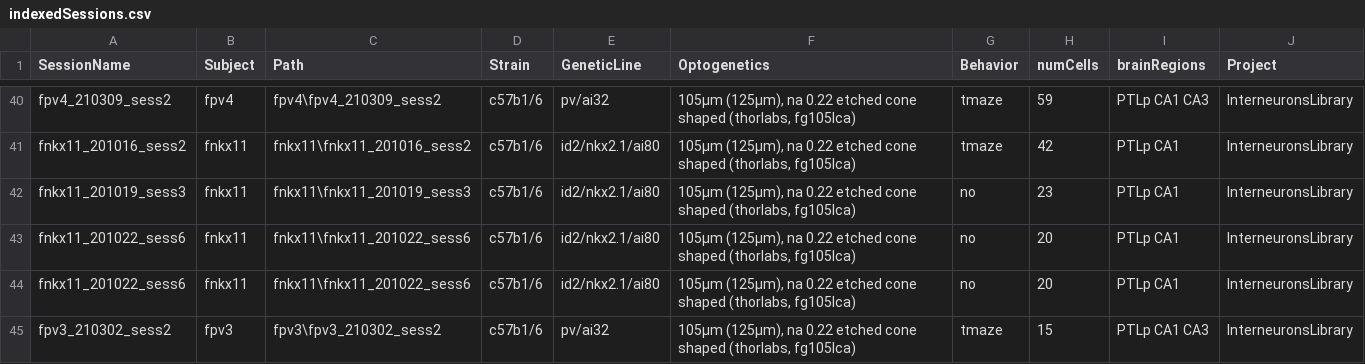
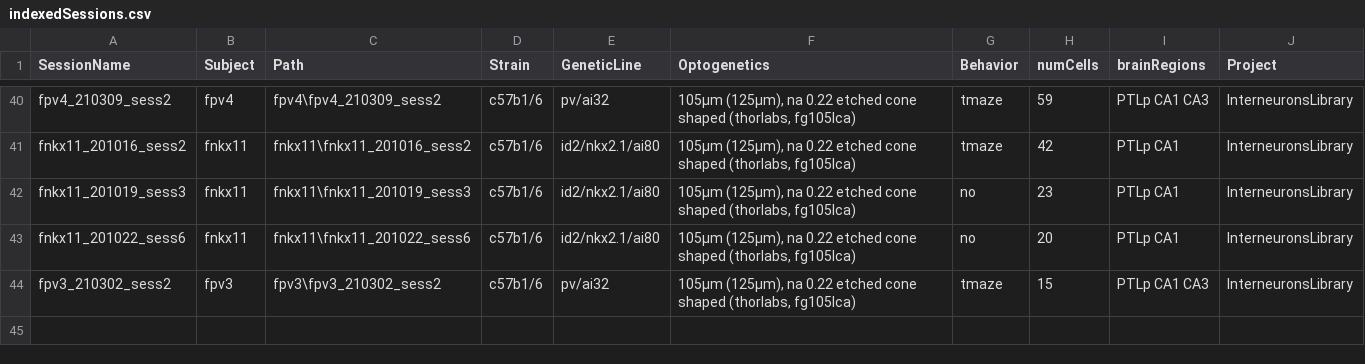
Before and after one commit to valegarman/HippoCookBook, a CSV file: indexedSessions.csv, drawn as a sheet; only a part is shown, gaps mark what is left out.

Commit message:
Update indexedSessions.csv

```diff
--- a/indexedSessions.csv
+++ b/indexedSessions.csv
@@ -43,3 +43,2 @@ fnkx11_201019_sess3,fnkx11,fnkx11\fnkx11_201019_sess3,c57b1/6,id2/nkx2.1/ai80,"1
 fnkx11_201022_sess6,fnkx11,fnkx11\fnkx11_201022_sess6,c57b1/6,id2/nkx2.1/ai80,"105µm (125µm), na 0.22 etched cone shaped (thorlabs, fg105lca)",no,20,PTLp CA1,InterneuronsLibrary
-fnkx11_201022_sess6,fnkx11,fnkx11\fnkx11_201022_sess6,c57b1/6,id2/nkx2.1/ai80,"105µm (125µm), na 0.22 etched cone shaped (thorlabs, fg105lca)",no,20,PTLp CA1,InterneuronsLibrary
 fpv3_210302_sess2,fpv3,fpv3\fpv3_210302_sess2,c57b1/6,pv/ai32,"105µm (125µm), na 0.22 etched cone shaped (thorlabs, fg105lca)",tmaze,15,PTLp CA1 CA3,InterneuronsLibrary
```
